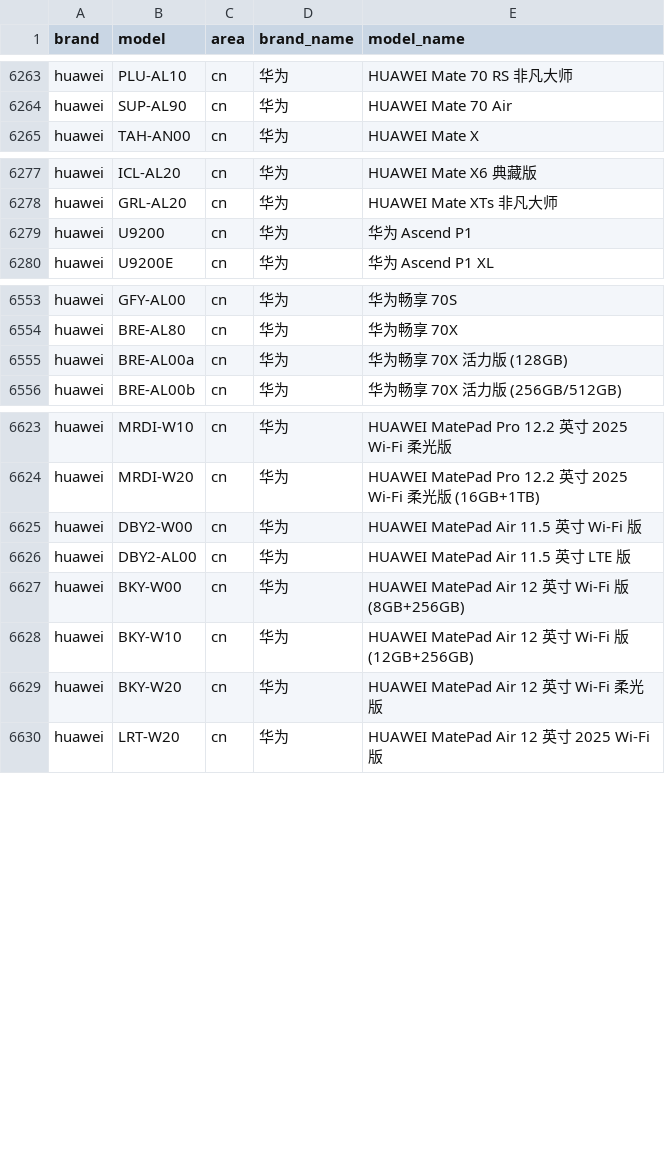
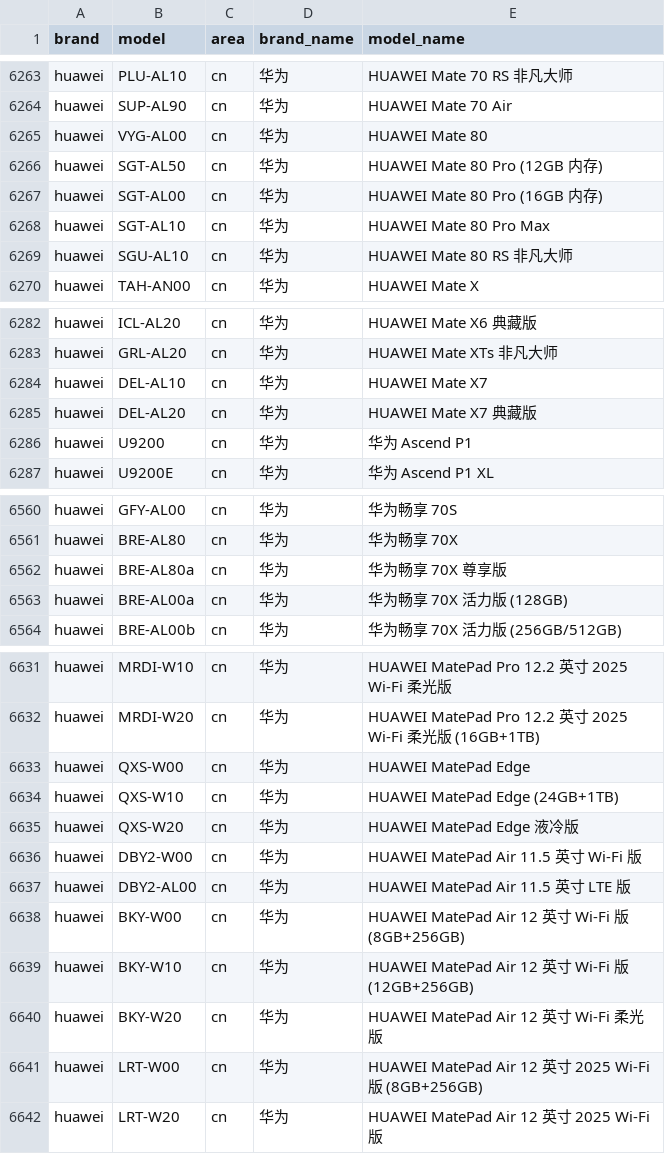
Before and after one commit to ShowMeThe/MobileModels, a CSV file: brand_model.csv, drawn as a sheet; only a part is shown, gaps mark what is left out; the diff covers the shown part only; the diff names each change by its address in the sheet, - before the commit and + after, or states it on an @@ line.

Commit message:
Sync with MobileModels

```diff
--- a/brand_model.csv
+++ b/brand_model.csv
+row 6265: huawei | VYG-AL00 | cn | 华为 | HUAWEI Mate 80
+row 6266: huawei | SGT-AL50 | cn | 华为 | HUAWEI Mate 80 Pro (12GB 内存)
+row 6267: huawei | SGT-AL00 | cn | 华为 | HUAWEI Mate 80 Pro (16GB 内存)
+row 6268: huawei | SGT-AL10 | cn | 华为 | HUAWEI Mate 80 Pro Max
+row 6269: huawei | SGU-AL10 | cn | 华为 | HUAWEI Mate 80 RS 非凡大师
+row 6284: huawei | DEL-AL10 | cn | 华为 | HUAWEI Mate X7
+row 6285: huawei | DEL-AL20 | cn | 华为 | HUAWEI Mate X7 典藏版
+row 6562: huawei | BRE-AL80a | cn | 华为 | 华为畅享 70X 尊享版
+row 6633: huawei | QXS-W00 | cn | 华为 | HUAWEI MatePad Edge
+row 6634: huawei | QXS-W10 | cn | 华为 | HUAWEI MatePad Edge (24GB+1TB)
+row 6635: huawei | QXS-W20 | cn | 华为 | HUAWEI MatePad Edge 液冷版
+row 6641: huawei | LRT-W00 | cn | 华为 | HUAWEI MatePad Air 12 英寸 2025 Wi-Fi 版 (8GB+256GB)
```
Also changed, not shown: 4 added rows elsewhere in this file, 1 other file.
